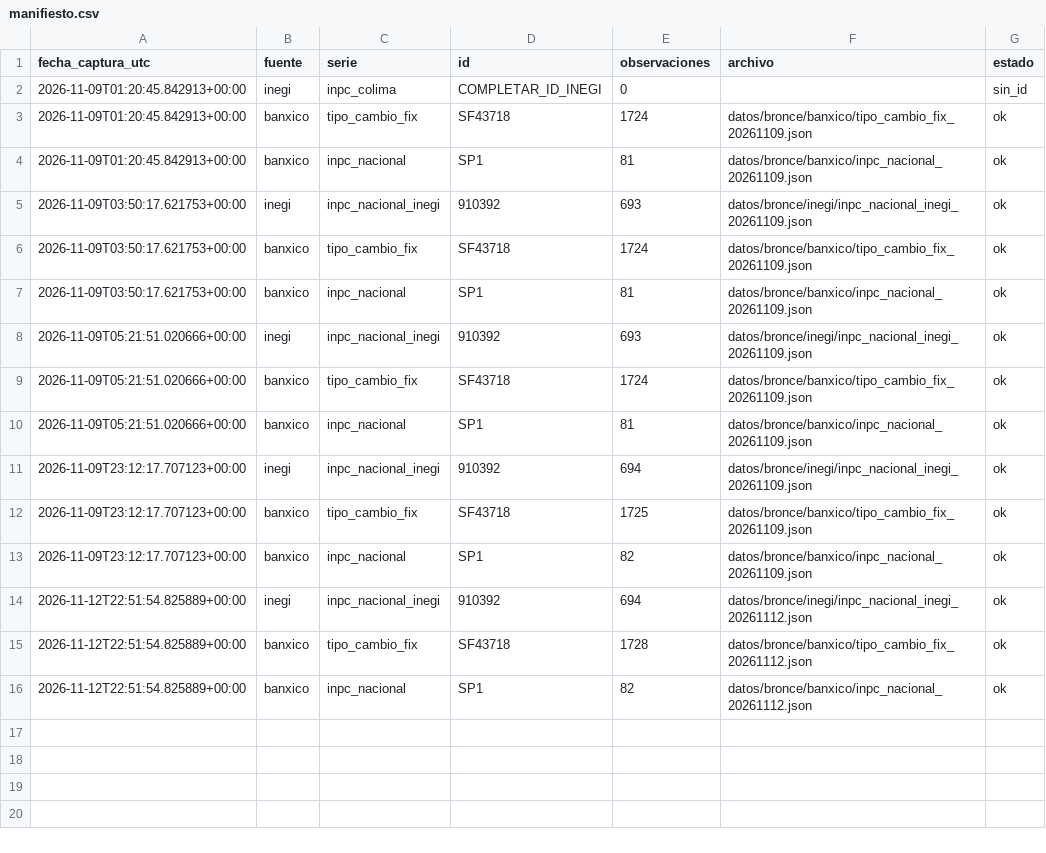
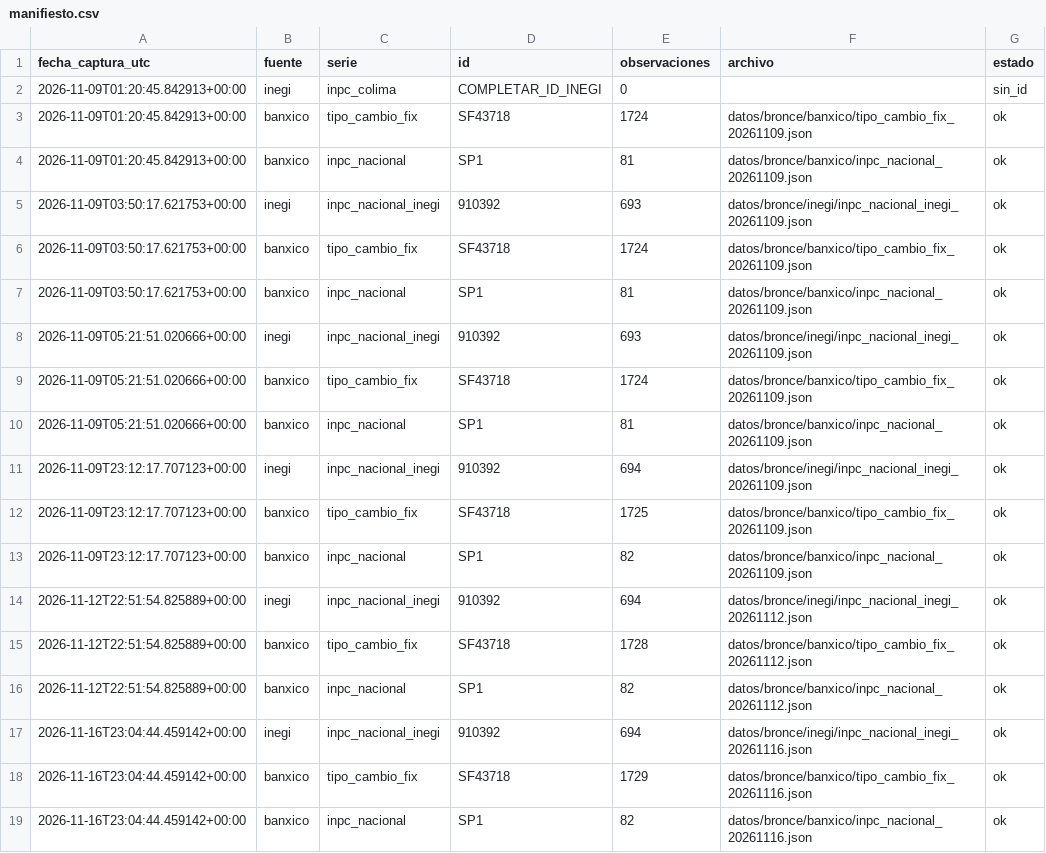
Before and after one commit to 23460309-stack/trusted-data-lab, a CSV file: datos/bronce/manifiesto.csv, drawn as a sheet.

```diff
--- a/datos/bronce/manifiesto.csv
+++ b/datos/bronce/manifiesto.csv
@@ -16 +16,4 @@ fecha_captura_utc,fuente,serie,id,observaciones,archivo,estado
 2026-11-12T22:51:54.825889+00:00,banxico,inpc_nacional,SP1,82,datos/bronce/banxico/inpc_nacional_20261112.json,ok
+2026-11-16T23:04:44.459142+00:00,inegi,inpc_nacional_inegi,910392,694,datos/bronce/inegi/inpc_nacional_inegi_20261116.json,ok
+2026-11-16T23:04:44.459142+00:00,banxico,tipo_cambio_fix,SF43718,1729,datos/bronce/banxico/tipo_cambio_fix_20261116.json,ok
+2026-11-16T23:04:44.459142+00:00,banxico,inpc_nacional,SP1,82,datos/bronce/banxico/inpc_nacional_20261116.json,ok
```
Also changed, not shown: datos/cuarentena/bitacora_puerta.csv, datos/plata/series_validas.csv, 3 other files.
